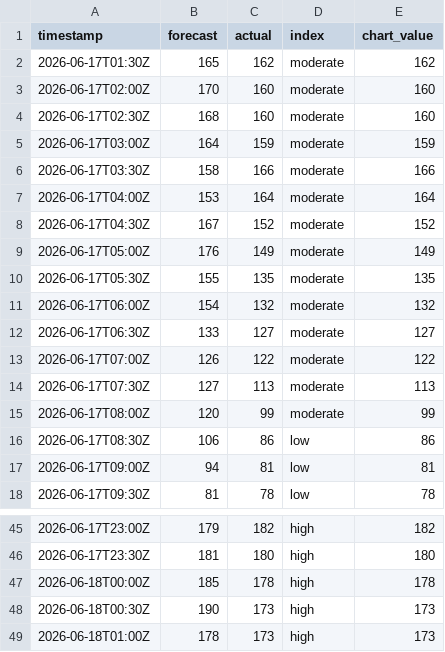
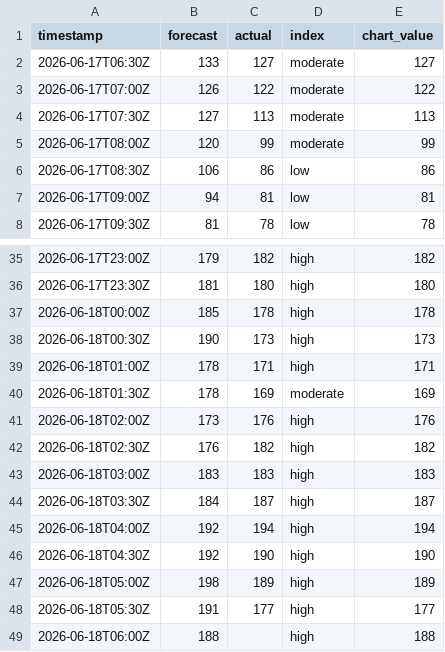
Before and after one commit to olliebranston/the-new-current-site, a CSV file: data/live-carbon-intensity.csv, drawn as a sheet; only a part is shown, gaps mark what is left out.

```diff
--- a/data/live-carbon-intensity.csv
+++ b/data/live-carbon-intensity.csv
@@ -1,12 +1,2 @@
 timestamp,forecast,actual,index,chart_value
-2026-06-17T01:30Z,165,162,moderate,162
-2026-06-17T02:00Z,170,160,moderate,160
-2026-06-17T02:30Z,168,160,moderate,160
-2026-06-17T03:00Z,164,159,moderate,159
-2026-06-17T03:30Z,158,166,moderate,166
-2026-06-17T04:00Z,153,164,moderate,164
-2026-06-17T04:30Z,167,152,moderate,152
-2026-06-17T05:00Z,176,149,moderate,149
-2026-06-17T05:30Z,155,135,moderate,135
-2026-06-17T06:00Z,154,132,moderate,132
 2026-06-17T06:30Z,133,127,moderate,127
@@ -48,2 +38,12 @@ timestamp,forecast,actual,index,chart_value
 2026-06-18T00:30Z,190,173,high,173
-2026-06-18T01:00Z,178,173,high,173
+2026-06-18T01:00Z,178,171,high,171
+2026-06-18T01:30Z,178,169,moderate,169
+2026-06-18T02:00Z,173,176,high,176
+2026-06-18T02:30Z,176,182,high,182
+2026-06-18T03:00Z,183,183,high,183
+2026-06-18T03:30Z,184,187,high,187
+2026-06-18T04:00Z,192,194,high,194
+2026-06-18T04:30Z,192,190,high,190
+2026-06-18T05:00Z,198,189,high,189
+2026-06-18T05:30Z,191,177,high,177
+2026-06-18T06:00Z,188,,high,188
```
Also changed, not shown: data/cleaned-live-carbon-intensity.csv, data/cleaned-live-generation-mix.csv, 8 other files.
